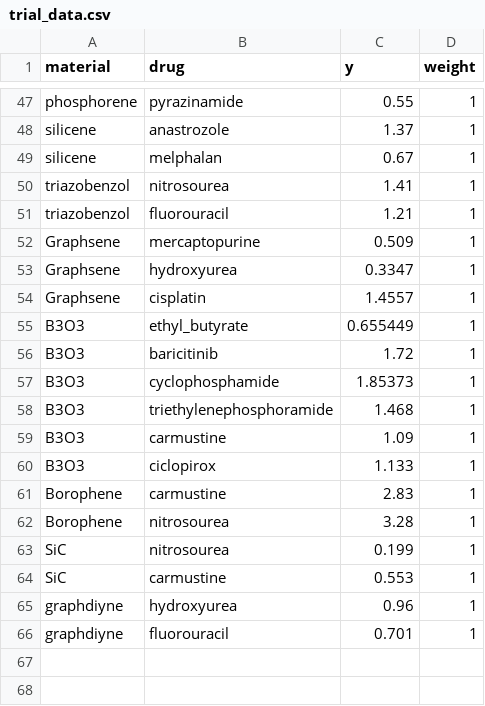
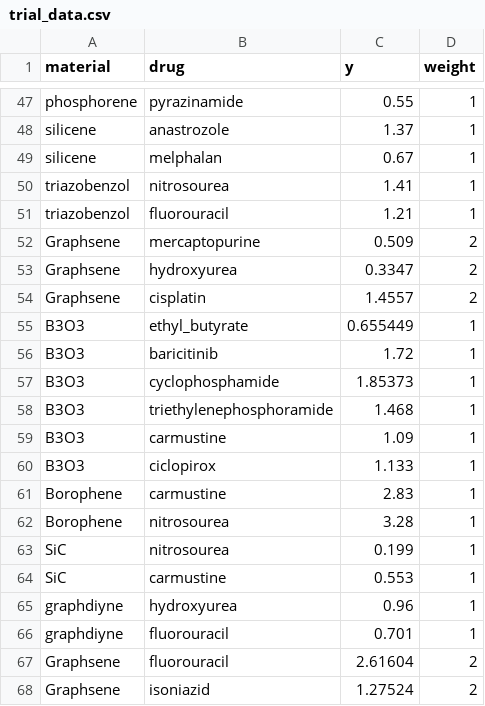
Before and after one commit to spranav1205/Mini-Projects, a CSV file: MM Interaction/trial_data.csv, drawn as a sheet; only a part is shown, gaps mark what is left out.

```diff
--- a/MM Interaction/trial_data.csv
+++ b/MM Interaction/trial_data.csv
@@ -51,5 +51,5 @@ triazobenzol,nitrosourea,1.41,1,
 triazobenzol,fluorouracil,1.21,1,
-Graphsene,mercaptopurine,0.509,1,
-Graphsene,hydroxyurea,0.3347,1,
-Graphsene,cisplatin,1.4557,1,
+Graphsene,mercaptopurine,0.509,2,
+Graphsene,hydroxyurea,0.3347,2,
+Graphsene,cisplatin,1.4557,2,
 B3O3,ethyl_butyrate,0.655449,1,
@@ -66 +66,3 @@ graphdiyne,hydroxyurea,0.96,1,
 graphdiyne,fluorouracil,0.701,1,
+Graphsene,fluorouracil,2.61604,2,
+Graphsene,isoniazid,1.27524,2,
```
Also changed, not shown: MM Interaction/drug_predictions_GCN.csv, 4 other files.
